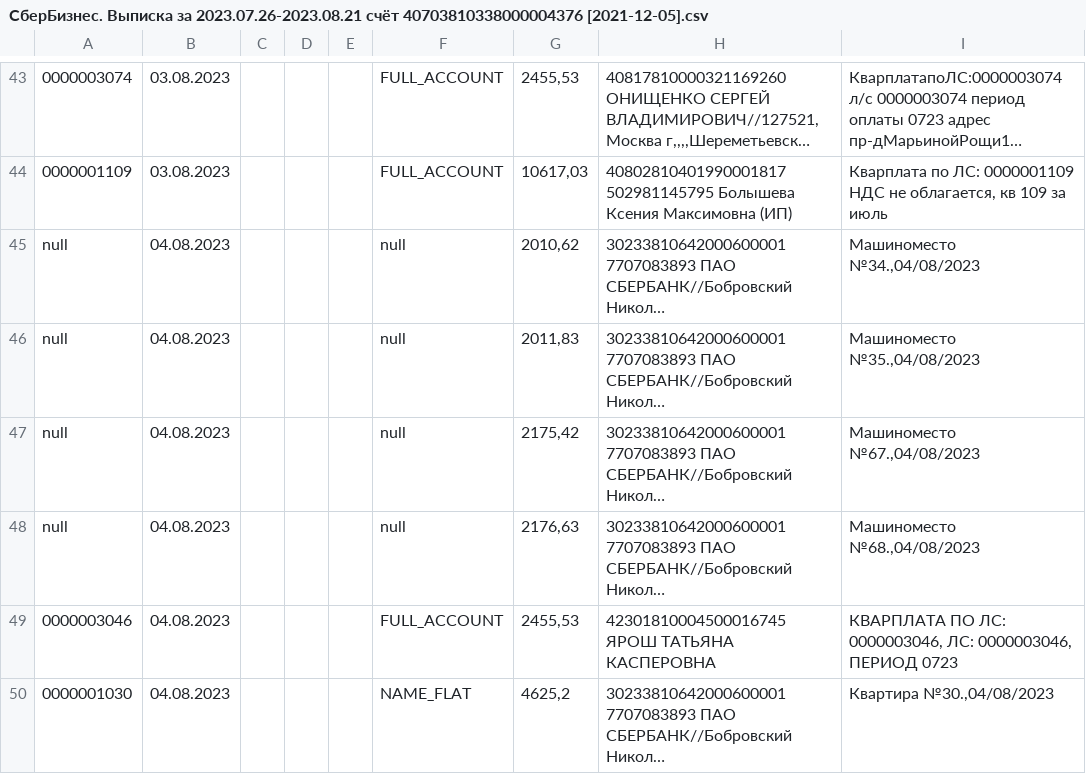
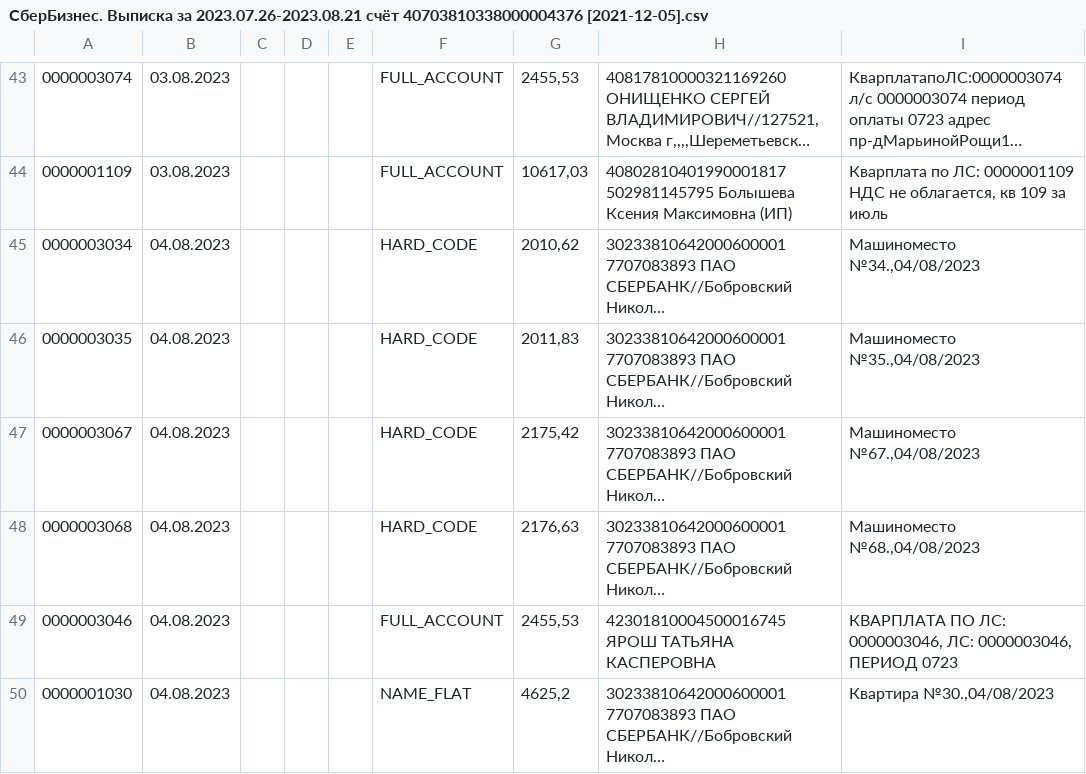
Before and after one commit to lobanovsky/payment, a CSV file: etc/СберБизнес. Выписка за 2023.07.26-2023.08.21 счёт 40703810338000004376 [2021-12-05].csv, drawn as a sheet; only a part is shown, gaps mark what is left out; long unchanged cells end in …; the diff names each change by its address in the sheet, - before the commit and + after, or states it on an @@ line.

```diff
--- a/etc/СберБизнес. Выписка за 2023.07.26-2023.08.21 счёт 40703810338000004376 [2021-12-05].csv
+++ b/etc/СберБизнес. Выписка за 2023.07.26-2023.08.21 счёт 40703810338000004376 [2021-12-05].csv
-A45: null
+A45: 0000003034
-F45:F48: null
+F45:F48: HARD_CODE
-A46: null
+A46: 0000003035
-A47: null
+A47: 0000003067
-A48: null
+A48: 0000003068
```
Also changed, not shown: etc/СберБизнес. Выписка за 2023.08.28-2023.09.11 счёт 40703810338000004376 [2021-12-05].csv, etc/СберБизнес. Выписка за 2023.10.07-2023.10.12 счёт 40703810338000004376 [2021-12-05].csv, 10 other files.
